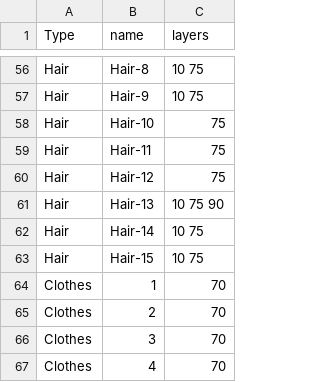
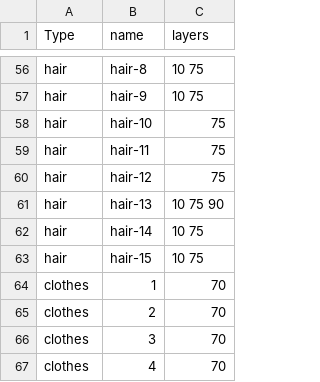
Before and after one commit to ICPSquad/Squad, a CSV file: assets/avatar/manifest-avatar.csv, drawn as a sheet; only a part is shown, gaps mark what is left out; the diff covers the shown part only; the diff names each change by its address in the sheet, - before the commit and + after, or states it on an @@ line.

Commit message:
Change manifest & upload script (avatar)

```diff
--- a/assets/avatar/manifest-avatar.csv
+++ b/assets/avatar/manifest-avatar.csv
-A56:A63 (Type): Hair
+A56:A63 (Type): hair
-B56 (name): Hair-8
+B56 (name): hair-8
-B57 (name): Hair-9
+B57 (name): hair-9
-B58 (name): Hair-10
+B58 (name): hair-10
-B59 (name): Hair-11
+B59 (name): hair-11
-B60 (name): Hair-12
+B60 (name): hair-12
-B61 (name): Hair-13
+B61 (name): hair-13
-B62 (name): Hair-14
+B62 (name): hair-14
-B63 (name): Hair-15
+B63 (name): hair-15
-A64:A67 (Type): Clothes
+A64:A67 (Type): clothes
```
Also changed, not shown: 108 edited cells elsewhere in this file, 47 other files.
